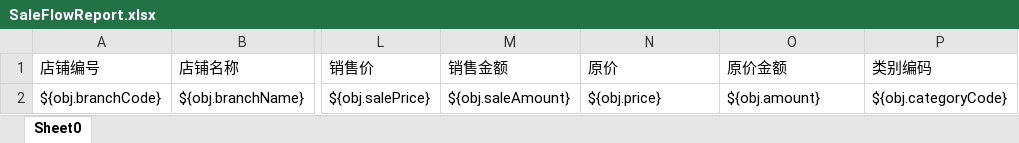
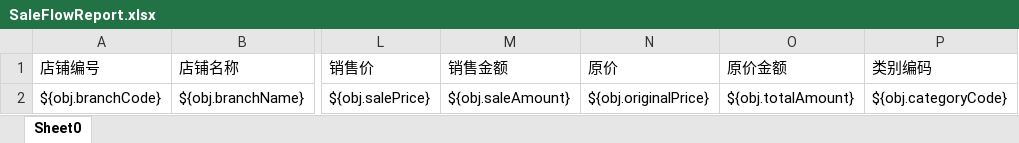
Before and after one commit to zly1988203/easyUI-web, an Excel workbook: src/main/resources/template/excel/export/SaleFlowReport.xlsx, sheet Sheet0, drawn as a sheet; only a part is shown, gaps mark what is left out; values as stored, in another font and other column widths than the file's, no borders; the diff names each change by its address in the sheet, - before the commit and + after, or states it on an @@ line.

Commit message:
修改销售流水原价金额

```diff
--- a/src/main/resources/template/excel/export/SaleFlowReport.xlsx (sheet Sheet0)
+++ b/src/main/resources/template/excel/export/SaleFlowReport.xlsx (sheet Sheet0)
-N2 (原价): ${obj.price}
+N2 (原价): ${obj.originalPrice}
-O2 (原价金额): ${obj.amount}
+O2 (原价金额): ${obj.totalAmount}
```
